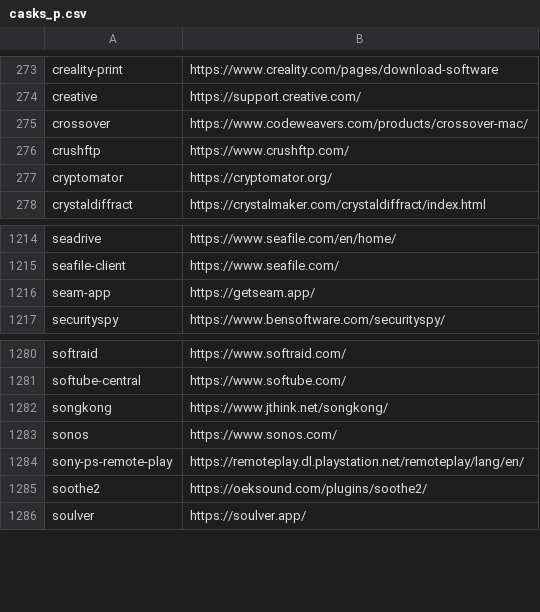
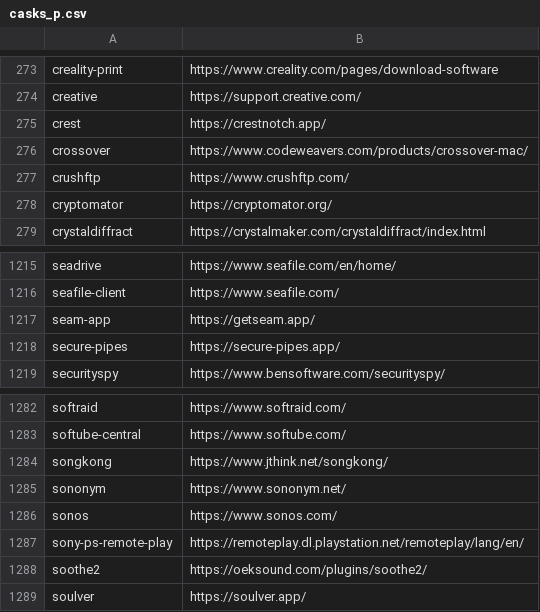
Before and after one commit to tinhkyaw/tinhkyaw, a CSV file: lists/casks_p.csv, drawn as a sheet; only a part is shown, gaps mark what is left out; the diff names each change by its address in the sheet, - before the commit and + after, or states it on an @@ line.

```diff
--- a/lists/casks_p.csv
+++ b/lists/casks_p.csv
+row 275: crest | https://crestnotch.app/
+row 1218: secure-pipes | https://secure-pipes.app/
+row 1285: sononym | https://www.sononym.net/
```
Also changed, not shown: lists/casks.csv, 2 other files.
